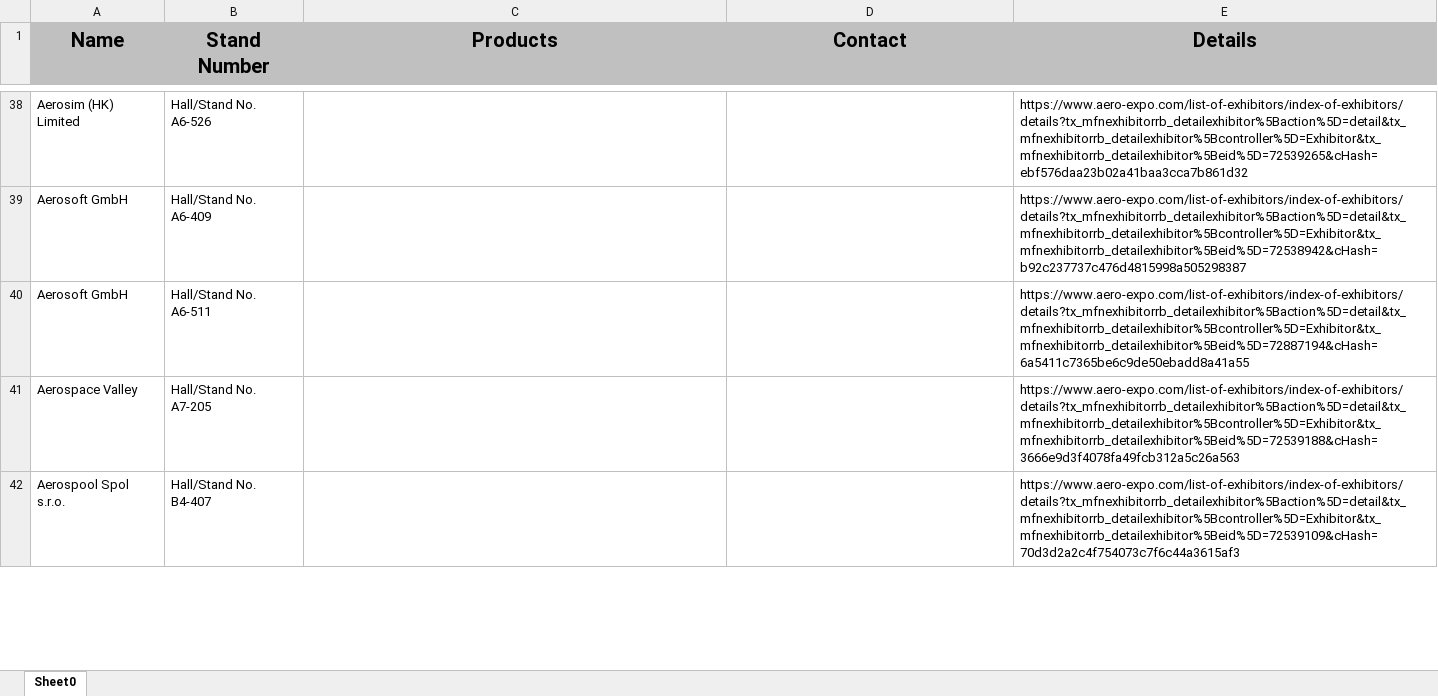
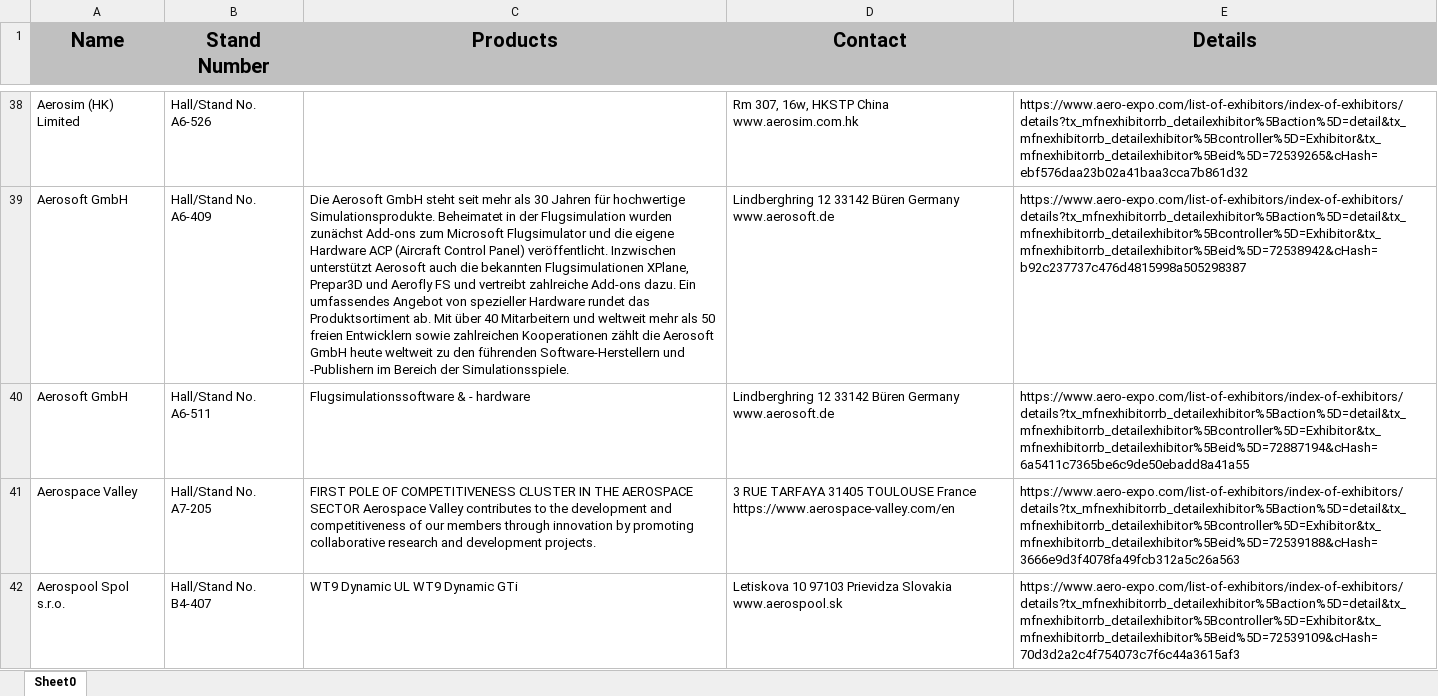
Before and after one commit to bobbyz007/html-extractor, an Excel workbook: result/general-aviation-exhibitor(full).xlsx, sheet Sheet0, drawn as a sheet; only a part is shown, gaps mark what is left out; values as stored, in another font and other column widths than the file's, no borders; the diff covers the shown part only; the diff names each change by its address in the sheet, - before the commit and + after, or states it on an @@ line.

```diff
--- a/result/general-aviation-exhibitor(full).xlsx (sheet Sheet0)
+++ b/result/general-aviation-exhibitor(full).xlsx (sheet Sheet0)
-D38 (Contact): (empty)
+D38 (Contact): Rm 307, 16w, HKSTP China www.aerosim.com.hk
-C39 (Products): (empty)
+C39 (Products): Die Aerosoft GmbH steht seit mehr als 30 Jahren für hochwertige Simulationsprodukte. Beheimatet in der Flugsimulation wurden zunächst Add-ons zum Microsoft Flugsimulator und die eigene Hardware ACP (Aircraft Control Panel) veröffentlicht. Inzwischen unterstützt Aerosoft auch die bekannten Flugsimulationen XPlane, Prepar3D und Aerofly FS und vertreibt zahlreiche Add-ons dazu. Ein umfassendes Angebot von spezieller Hardware rundet das Produktsortiment ab. Mit über 40 Mitarbeitern und weltweit mehr als 50 freien Entwicklern sowie zahlreichen Kooperationen zählt die Aerosoft GmbH heute weltweit zu den führenden Software-Herstellern und -Publishern im Bereich der Simulationsspiele.
-D39:D40 (Contact): (empty)
+D39:D40 (Contact): Lindberghring 12 33142 Büren Germany www.aerosoft.de
-C40 (Products): (empty)
+C40 (Products): Flugsimulationssoftware & - hardware
-C41 (Products): (empty)
+C41 (Products): FIRST POLE OF COMPETITIVENESS CLUSTER IN THE AEROSPACE SECTOR Aerospace Valley contributes to the development and competitiveness of our members through innovation by promoting collaborative research and development projects.
-D41 (Contact): (empty)
+D41 (Contact): 3 RUE TARFAYA 31405 TOULOUSE France https://www.aerospace-valley.com/en
-C42 (Products): (empty)
+C42 (Products): WT9 Dynamic UL WT9 Dynamic GTi
-D42 (Contact): (empty)
+D42 (Contact): Letiskova 10 97103 Prievidza Slovakia www.aerospool.sk
```
Also changed, not shown: 1200 edited cells elsewhere in this sheet, 3 other files.
